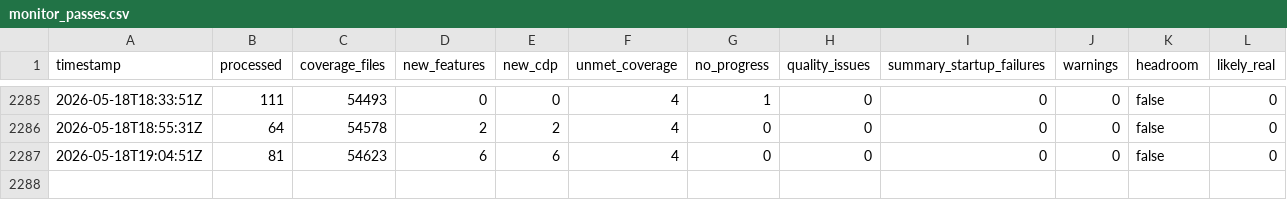
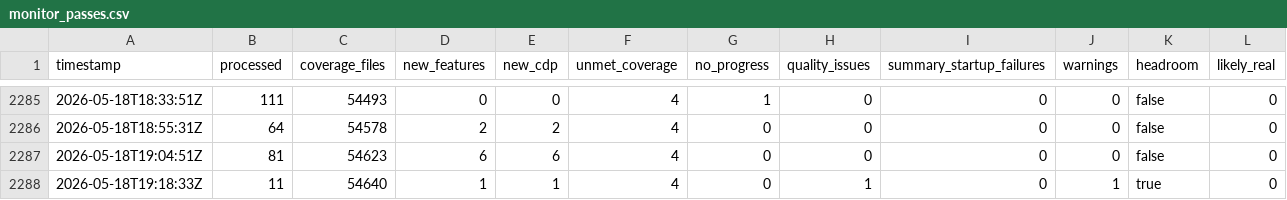
Before and after one commit to danluu/gutenberg, a CSV file: docs/explanations/architecture/rtc-jetstream2-fuzz-trends-20260515/data/monitor_passes.csv, drawn as a sheet; only a part is shown, gaps mark what is left out; rows hold the shown columns only; the diff names each change by its address in the sheet, - before the commit and + after, or states it on an @@ line.

```diff
--- a/docs/explanations/architecture/rtc-jetstream2-fuzz-trends-20260515/data/monitor_passes.csv
+++ b/docs/explanations/architecture/rtc-jetstream2-fuzz-trends-20260515/data/monitor_passes.csv
+row 2288: 2026-05-18T19:18:33Z | 11 | 54640 | 1 | 1 | 4 | 0 | 1 | 0 | 1 | true | 0
```
Also changed, not shown: docs/explanations/architecture/rtc-jetstream2-fuzz-trends-20260515/data/bug_effectiveness_by_profile.csv, docs/explanations/architecture/rtc-jetstream2-fuzz-trends-20260515/data/bug_output_effectiveness_by_profile.csv, 45 other files.
